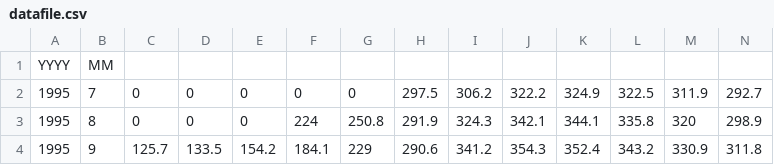
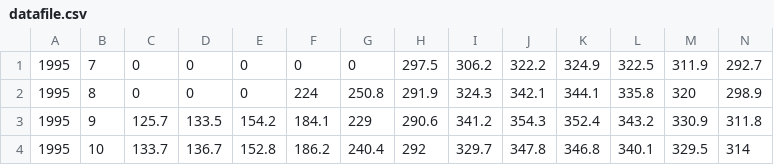
Before and after one commit to HSN-LUCA/plot, a CSV file: datafile.csv, drawn as a sheet; only a part is shown; the shorter side is filled out with more unchanged rows; rows hold the shown columns only; the diff names each change by its address in the sheet, - before the commit and + after, or states it on an @@ line.

Commit message:
Update datafile.csv

```diff
--- a/datafile.csv
+++ b/datafile.csv
-row 1: YYYY | MM
```
